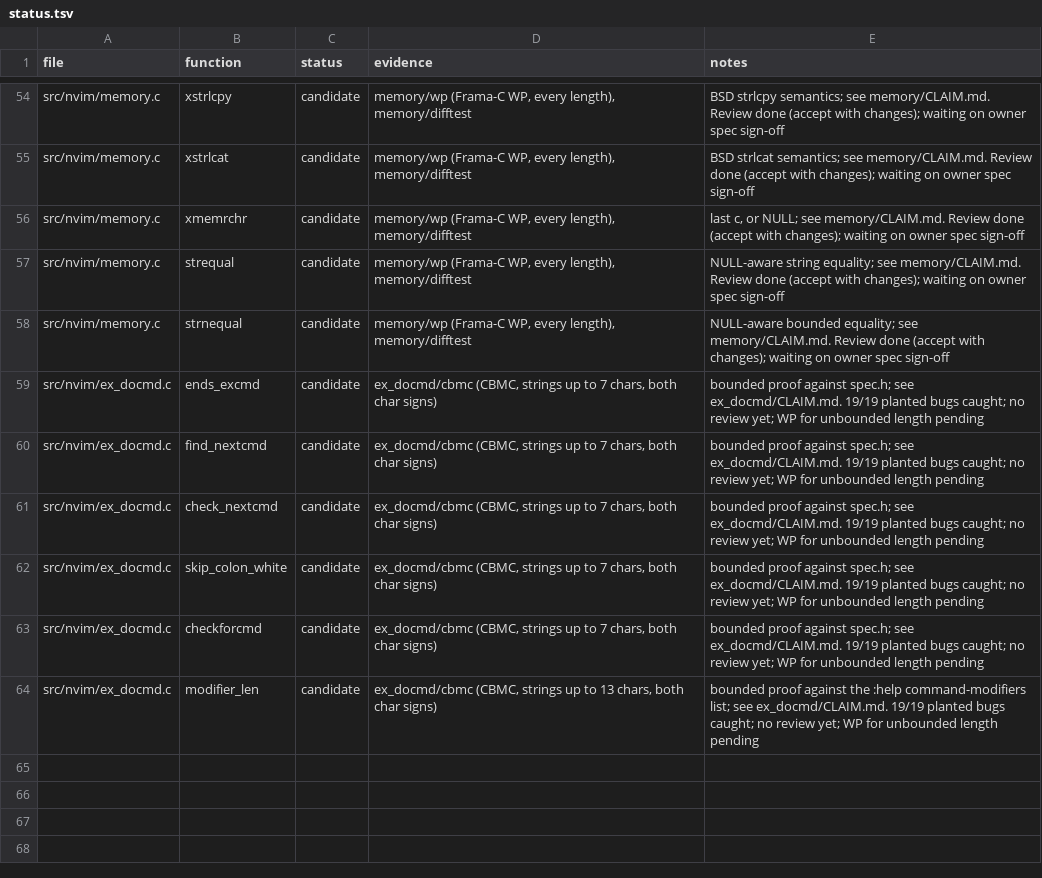
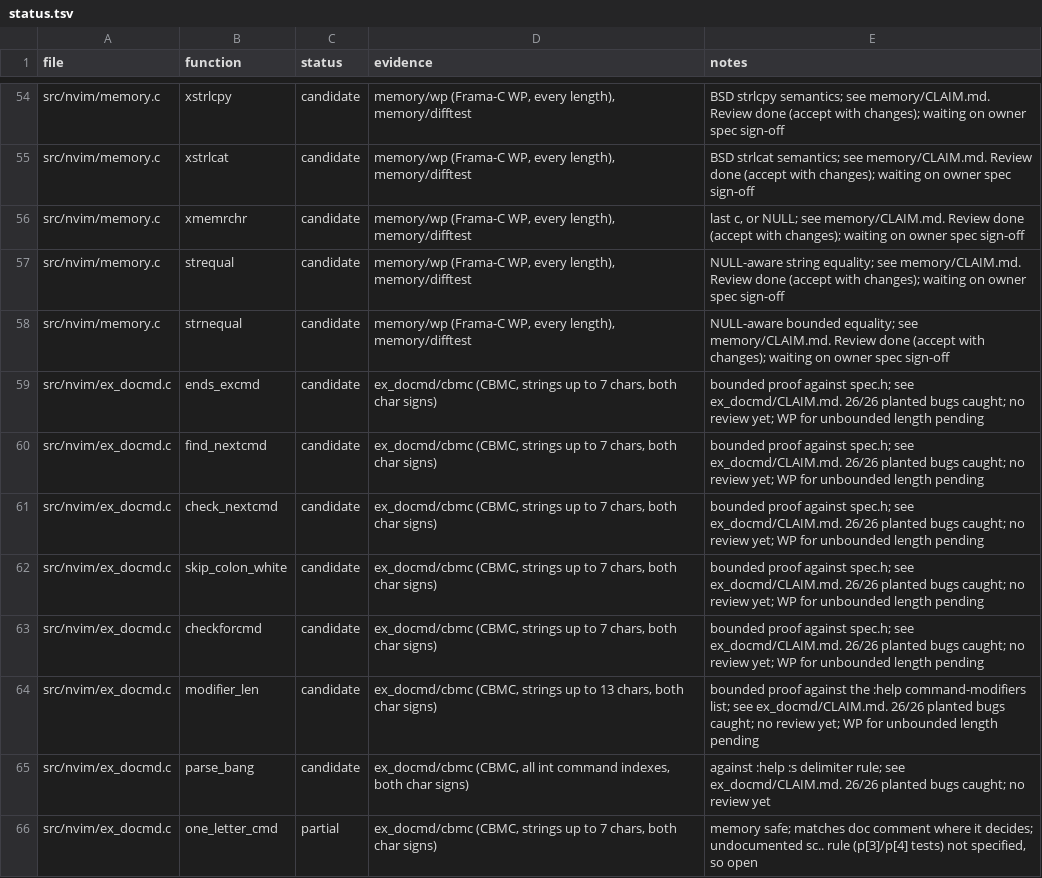
Before and after one commit to blooddimmedtide/neovim_verifier, a TSV file: libraries/neovim/status.tsv, drawn as a sheet; only a part is shown, gaps mark what is left out.

```diff
--- a/libraries/neovim/status.tsv
+++ b/libraries/neovim/status.tsv
@@ -58,7 +58,9 @@ src/nvim/memory.c	strequal	candidate	memory/wp (Frama-C WP, every length), memor
 src/nvim/memory.c	strnequal	candidate	memory/wp (Frama-C WP, every length), memory/difftest	NULL-aware bounded equality; see memory/CLAIM.md. Review done (accept with changes); waiting on owner spec sign-off
-src/nvim/ex_docmd.c	ends_excmd	candidate	ex_docmd/cbmc (CBMC, strings up to 7 chars, both char signs)	bounded proof against spec.h; see ex_docmd/CLAIM.md. 19/19 planted bugs caught; no review yet; WP for unbounded length pending
-src/nvim/ex_docmd.c	find_nextcmd	candidate	ex_docmd/cbmc (CBMC, strings up to 7 chars, both char signs)	bounded proof against spec.h; see ex_docmd/CLAIM.md. 19/19 planted bugs caught; no review yet; WP for unbounded length pending
-src/nvim/ex_docmd.c	check_nextcmd	candidate	ex_docmd/cbmc (CBMC, strings up to 7 chars, both char signs)	bounded proof against spec.h; see ex_docmd/CLAIM.md. 19/19 planted bugs caught; no review yet; WP for unbounded length pending
-src/nvim/ex_docmd.c	skip_colon_white	candidate	ex_docmd/cbmc (CBMC, strings up to 7 chars, both char signs)	bounded proof against spec.h; see ex_docmd/CLAIM.md. 19/19 planted bugs caught; no review yet; WP for unbounded length pending
-src/nvim/ex_docmd.c	checkforcmd	candidate	ex_docmd/cbmc (CBMC, strings up to 7 chars, both char signs)	bounded proof against spec.h; see ex_docmd/CLAIM.md. 19/19 planted bugs caught; no review yet; WP for unbounded length pending
-src/nvim/ex_docmd.c	modifier_len	candidate	ex_docmd/cbmc (CBMC, strings up to 13 chars, both char signs)	bounded proof against the :help command-modifiers list; see ex_docmd/CLAIM.md. 19/19 planted bugs caught; no review yet; WP for unbounded length pending
+src/nvim/ex_docmd.c	ends_excmd	candidate	ex_docmd/cbmc (CBMC, strings up to 7 chars, both char signs)	bounded proof against spec.h; see ex_docmd/CLAIM.md. 26/26 planted bugs caught; no review yet; WP for unbounded length pending
+src/nvim/ex_docmd.c	find_nextcmd	candidate	ex_docmd/cbmc (CBMC, strings up to 7 chars, both char signs)	bounded proof against spec.h; see ex_docmd/CLAIM.md. 26/26 planted bugs caught; no review yet; WP for unbounded length pending
+src/nvim/ex_docmd.c	check_nextcmd	candidate	ex_docmd/cbmc (CBMC, strings up to 7 chars, both char signs)	bounded proof against spec.h; see ex_docmd/CLAIM.md. 26/26 planted bugs caught; no review yet; WP for unbounded length pending
+src/nvim/ex_docmd.c	skip_colon_white	candidate	ex_docmd/cbmc (CBMC, strings up to 7 chars, both char signs)	bounded proof against spec.h; see ex_docmd/CLAIM.md. 26/26 planted bugs caught; no review yet; WP for unbounded length pending
+src/nvim/ex_docmd.c	checkforcmd	candidate	ex_docmd/cbmc (CBMC, strings up to 7 chars, both char signs)	bounded proof against spec.h; see ex_docmd/CLAIM.md. 26/26 planted bugs caught; no review yet; WP for unbounded length pending
+src/nvim/ex_docmd.c	modifier_len	candidate	ex_docmd/cbmc (CBMC, strings up to 13 chars, both char signs)	bounded proof against the :help command-modifiers list; see ex_docmd/CLAIM.md. 26/26 planted bugs caught; no review yet; WP for unbounded length pending
+src/nvim/ex_docmd.c	parse_bang	candidate	ex_docmd/cbmc (CBMC, all int command indexes, both char signs)	against :help :s delimiter rule; see ex_docmd/CLAIM.md. 26/26 planted bugs caught; no review yet
+src/nvim/ex_docmd.c	one_letter_cmd	partial	ex_docmd/cbmc (CBMC, strings up to 7 chars, both char signs)	memory safe; matches doc comment where it decides; undocumented sc.. rule (p[3]/p[4] tests) not specified, so open
```
Also changed, not shown: 11 other files.
